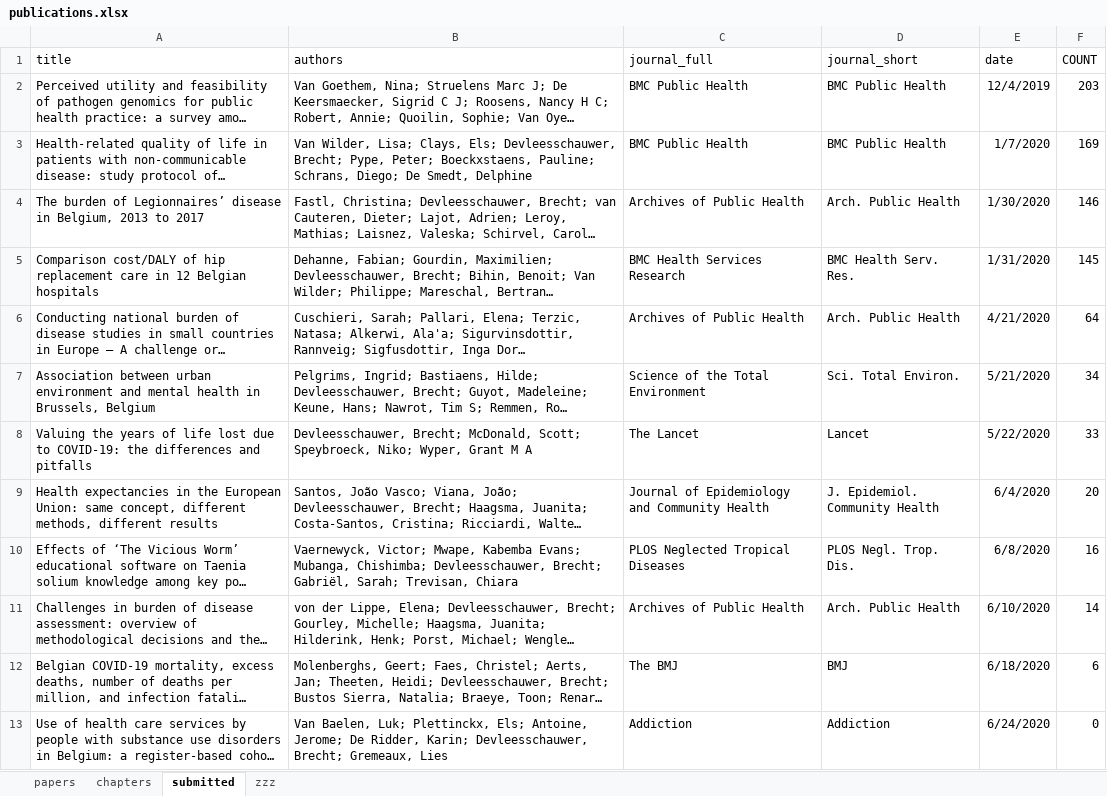
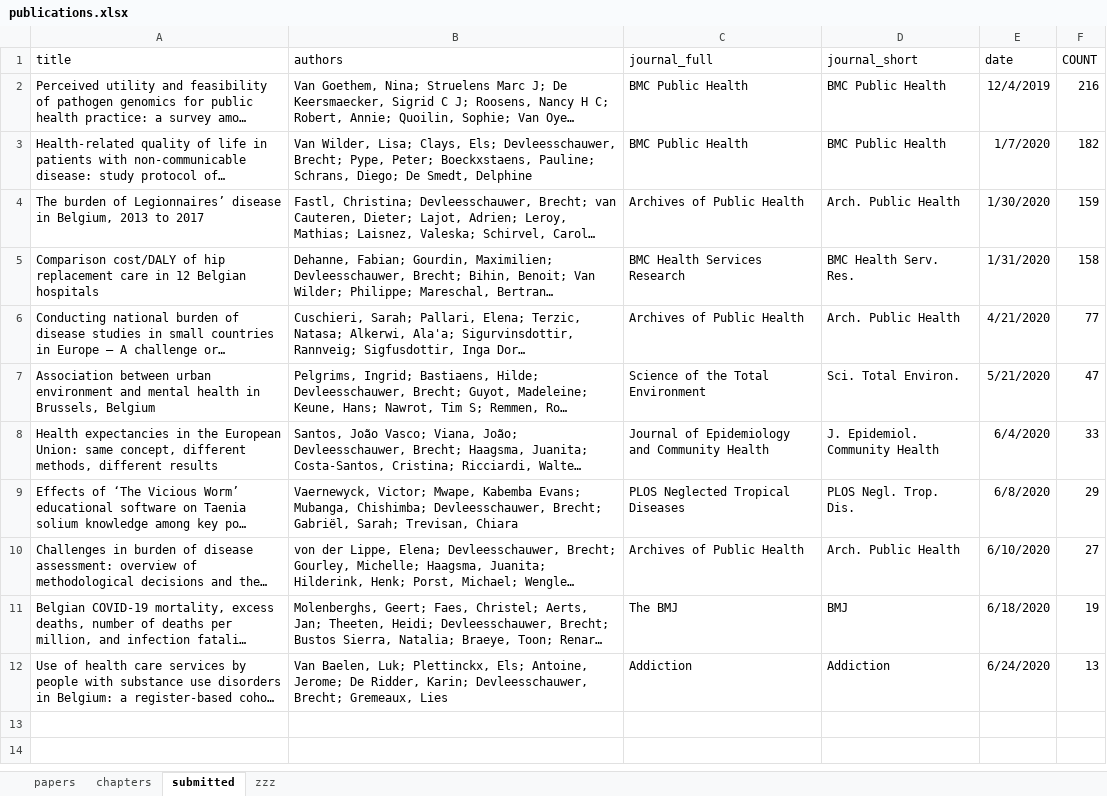
Before and after one commit to brechtdv/vitae, an Excel workbook: publications.xlsx, sheet submitted, drawn as a sheet; long unchanged cells end in …; values as stored, in another font and other column widths than the file's, no borders; table styles not drawn; removed rows and columns are numbered as before the commit, all else as after; the diff names each change by its address in the sheet, - before the commit and + after, or states it on an @@ line.

```diff
--- a/publications.xlsx (sheet submitted)
+++ b/publications.xlsx (sheet submitted)
-F2 (COUNT): 203
+F2 (COUNT): 216
-F3 (COUNT): 169
+F3 (COUNT): 182
-F4 (COUNT): 146
+F4 (COUNT): 159
-F5 (COUNT): 145
+F5 (COUNT): 158
-F6 (COUNT): 64
+F6 (COUNT): 77
-F7 (COUNT): 34
+F7 (COUNT): 47
-row 8: Valuing the years of life lost due to COVID-19: the differences and pitfalls | Devleesschauwer, Brecht; McDonald, Scott; Speybroeck, Niko; Wyper, Grant M A | The Lancet | Lancet | 5/22/2020 | 33
-F8 (COUNT): 20
+F8 (COUNT): 33
-F9 (COUNT): 16
+F9 (COUNT): 29
-F10 (COUNT): 14
+F10 (COUNT): 27
-F11 (COUNT): 6
+F11 (COUNT): 19
-F12 (COUNT): 0
+F12 (COUNT): 13
```
Also changed, not shown: sheet papers, sheet zzz, 2 other files.
